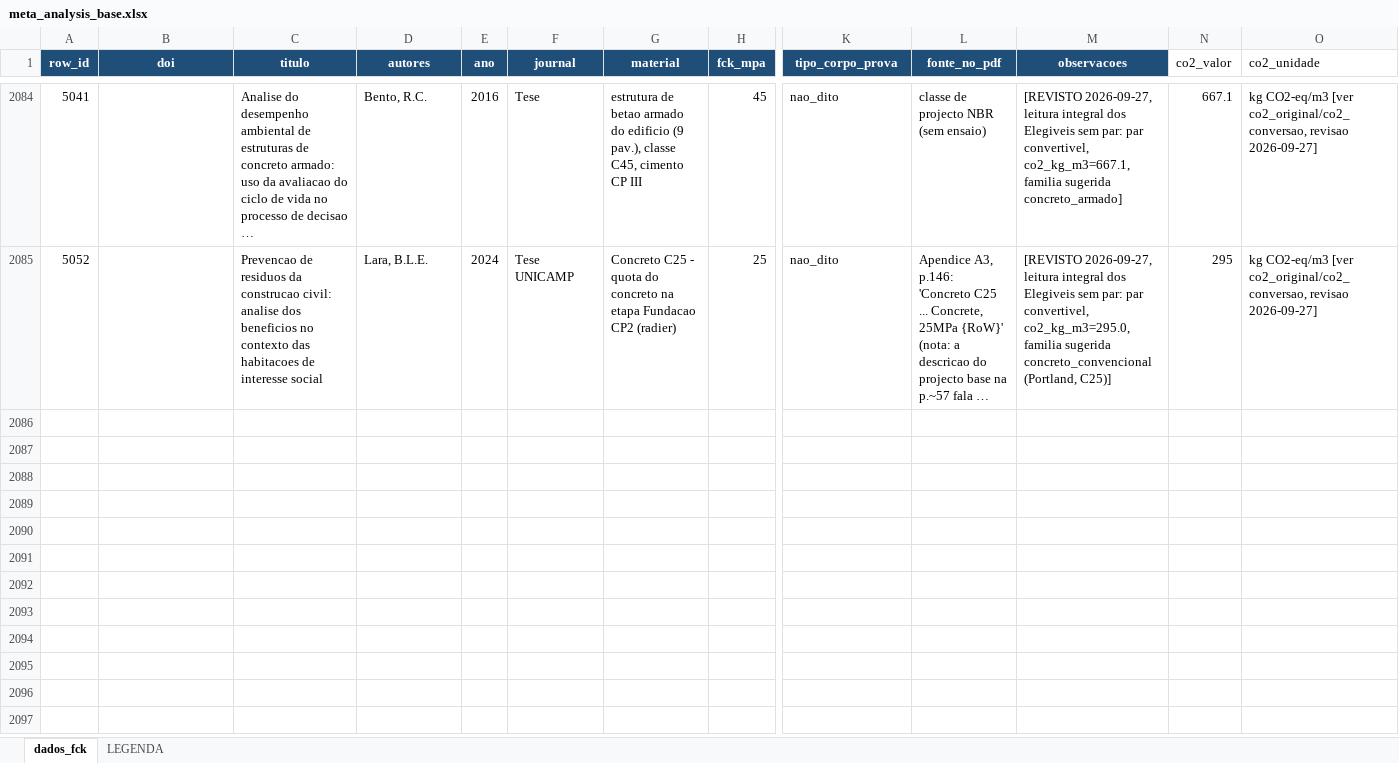
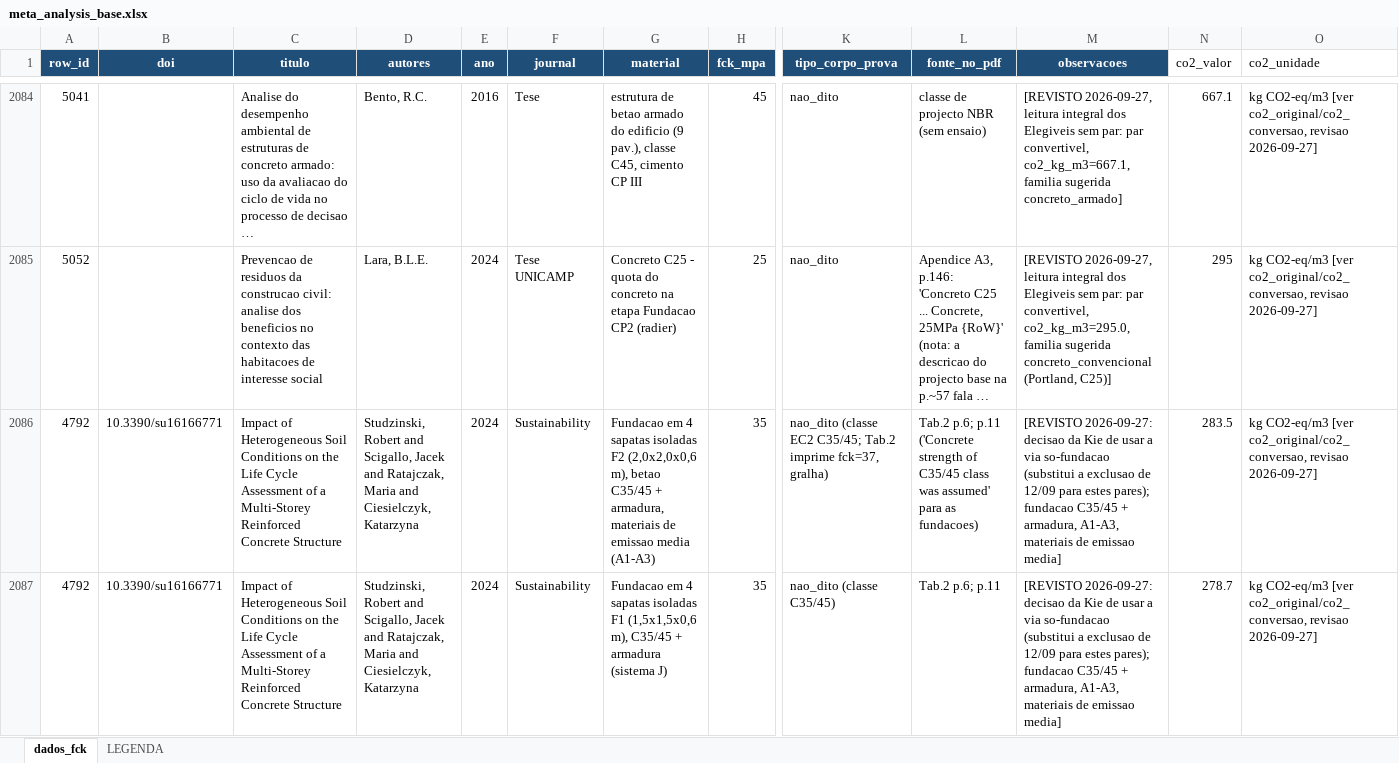
Before and after one commit to kielima/revisao-sistematica-literatura, an Excel workbook: meta_analysis_base.xlsx, sheet dados_fck, drawn as a sheet; only a part is shown, gaps mark what is left out; long unchanged cells end in …; values as stored, in another font and other column widths than the file's, no borders; rows hold the shown columns only; the diff covers the shown part only; the diff names each change by its address in the sheet, - before the commit and + after, or states it on an @@ line.

```diff
--- a/meta_analysis_base.xlsx (sheet dados_fck)
+++ b/meta_analysis_base.xlsx (sheet dados_fck)
+row 2086: 4792 | 10.3390/su16166771 | Impact of Heterogeneous Soil Conditions on the Life Cycle Assessment of a Multi-Storey Reinforced Concrete Structure | Studzinski, Robert and Scigallo, Jacek and Ratajczak, Maria and Ciesielczyk, Katarzyna | 2024 | Sustainability | Fundacao em 4 sapatas isoladas F2 (2,0x2,0x0,6 m), betao C35/45 + armadura, materiais de emissao media (A1-A3) | 35 | nao_dito (classe EC2 C35/45; Tab.2 imprime fck=37, gralha) | Tab.2 p.6; p.11 ('Concrete strength of C35/45 class was assumed' para as fundacoes) | [REVISTO 2026-09-27: decisao da Kie de usar a via so-fundacao (substitui a exclusao de 12/09 para estes pares); fundacao C35/45 + armadura, A1-A3, materiais de emissao media] | 283.5 | kg CO2-eq/m3 [ver co2_original/co2_conversao, revisao 2026-09-27]
+row 2087: 4792 | 10.3390/su16166771 | Impact of Heterogeneous Soil Conditions on the Life Cycle Assessment of a Multi-Storey Reinforced Concrete Structure | Studzinski, Robert and Scigallo, Jacek and Ratajczak, Maria and Ciesielczyk, Katarzyna | 2024 | Sustainability | Fundacao em 4 sapatas isoladas F1 (1,5x1,5x0,6 m), C35/45 + armadura (sistema J) | 35 | nao_dito (classe C35/45) | Tab.2 p.6; p.11 | [REVISTO 2026-09-27: decisao da Kie de usar a via so-fundacao (substitui a exclusao de 12/09 para estes pares); fundacao C35/45 + armadura, A1-A3, materiais de emissao media] | 278.7 | kg CO2-eq/m3 [ver co2_original/co2_conversao, revisao 2026-09-27]
```
Also changed, not shown: 2 added rows and 3 edited cells elsewhere in this sheet, 4 other files.
